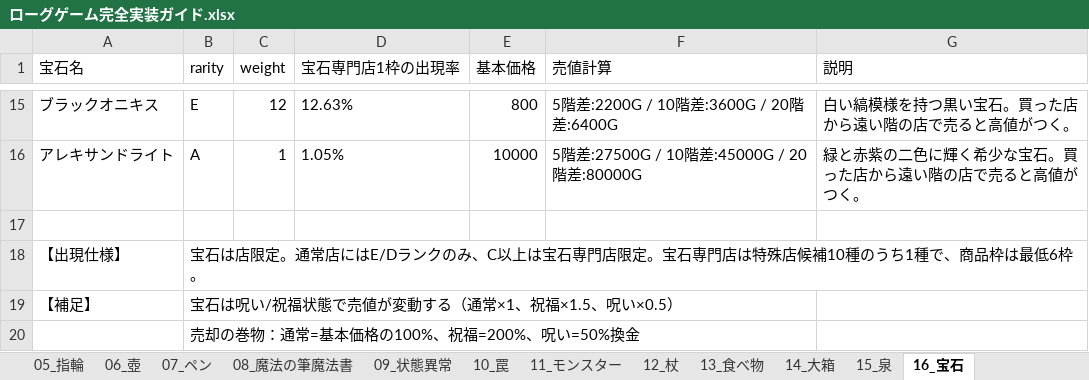
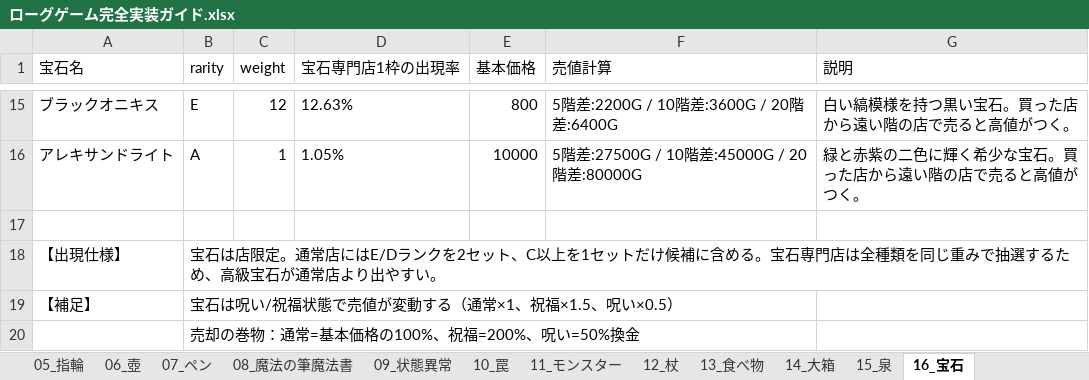
Before and after one commit to akechiment-commits/Rogue, an Excel workbook: ローグゲーム完全実装ガイド.xlsx, sheet 16_宝石, drawn as a sheet; only a part is shown, gaps mark what is left out; values as stored, in another font and other column widths than the file's, no borders; the diff names each change by its address in the sheet, - before the commit and + after, or states it on an @@ line.

```diff
--- a/ローグゲーム完全実装ガイド.xlsx (sheet 16_宝石)
+++ b/ローグゲーム完全実装ガイド.xlsx (sheet 16_宝石)
-B18 (rarity): …E/Dランクのみ、C以上は宝石専門店限定。宝石専門店は特殊店候補10種のうち1種で、商品枠は最低6枠。
+B18 (rarity): …E/Dランクを2セット、C以上を1セットだけ候補に含める。宝石専門店は全種類を同じ重みで抽選するため、高級宝石が通常店より出やすい。
```
Also changed, not shown: sheet 14_大箱, 3 other files.
